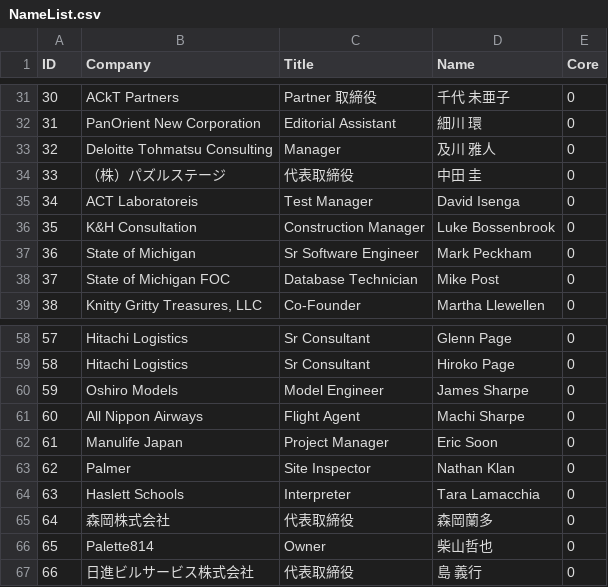
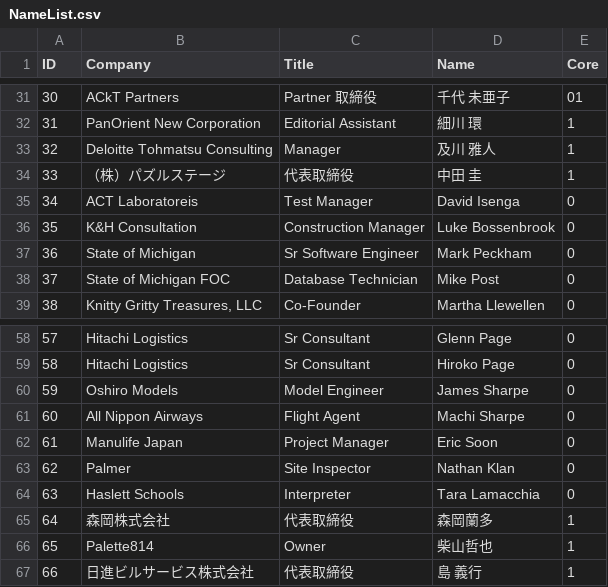
Before and after one commit to davidklan-png/Expense_Summary, a CSV file: data/reference/NameList.csv, drawn as a sheet; only a part is shown, gaps mark what is left out; the diff covers the shown part only.

```diff
--- a/data/reference/NameList.csv
+++ b/data/reference/NameList.csv
@@ -31,5 +31,5 @@ ID,Company,Title,Name,Core
-30,ACkT Partners,Partner 取締役,千代　未亜子,0
-31,PanOrient New Corporation,Editorial Assistant,細川　環,0
-32,Deloitte Tohmatsu Consulting,Manager,及川　雅人,0
-33,（株）パズルステージ,代表取締役,中田　圭,0
+30,ACkT Partners,Partner 取締役,千代　未亜子,01
+31,PanOrient New Corporation,Editorial Assistant,細川　環,1
+32,Deloitte Tohmatsu Consulting,Manager,及川　雅人,1
+33,（株）パズルステージ,代表取締役,中田　圭,1
 34,ACT Laboratoreis,Test Manager,David Isenga,0
@@ -64,4 +64,4 @@ ID,Company,Title,Name,Core
 63,Haslett Schools,Interpreter,Tara Lamacchia,0
-64,森岡株式会社,代表取締役,森岡蘭多,0
-65,Palette814,Owner,柴山哲也,0
-66,日進ビルサービス株式会社,代表取締役,島　義行,0
+64,森岡株式会社,代表取締役,森岡蘭多,1
+65,Palette814,Owner,柴山哲也,1
+66,日進ビルサービス株式会社,代表取締役,島　義行,1
```
Also changed, not shown: 29 edited cells elsewhere in this file, 9 other files.
